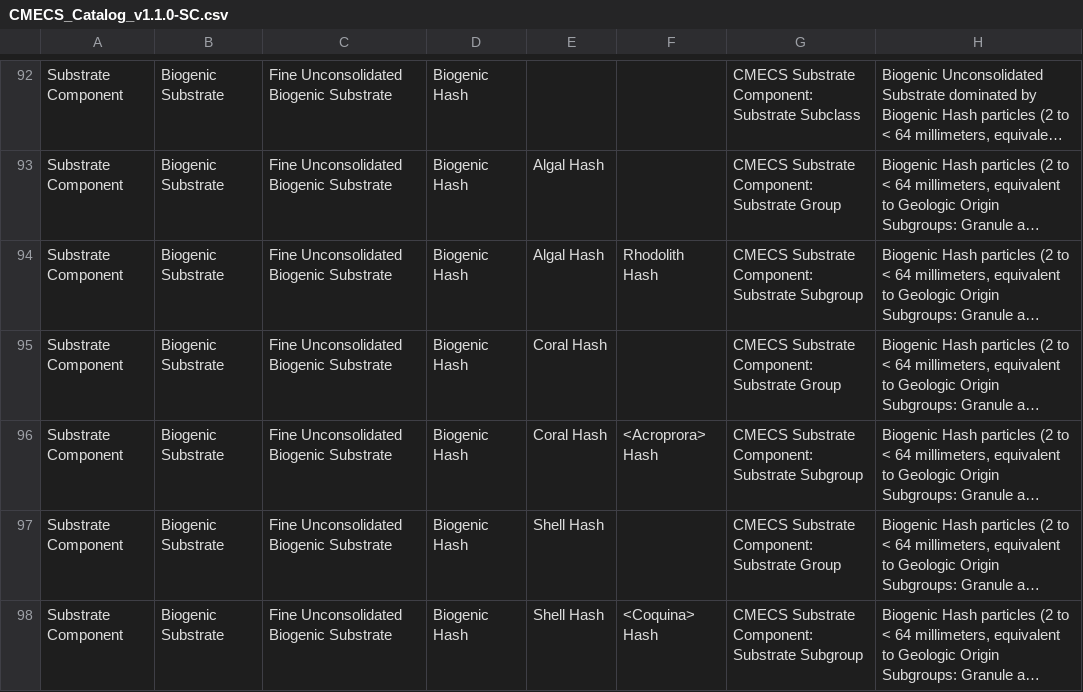
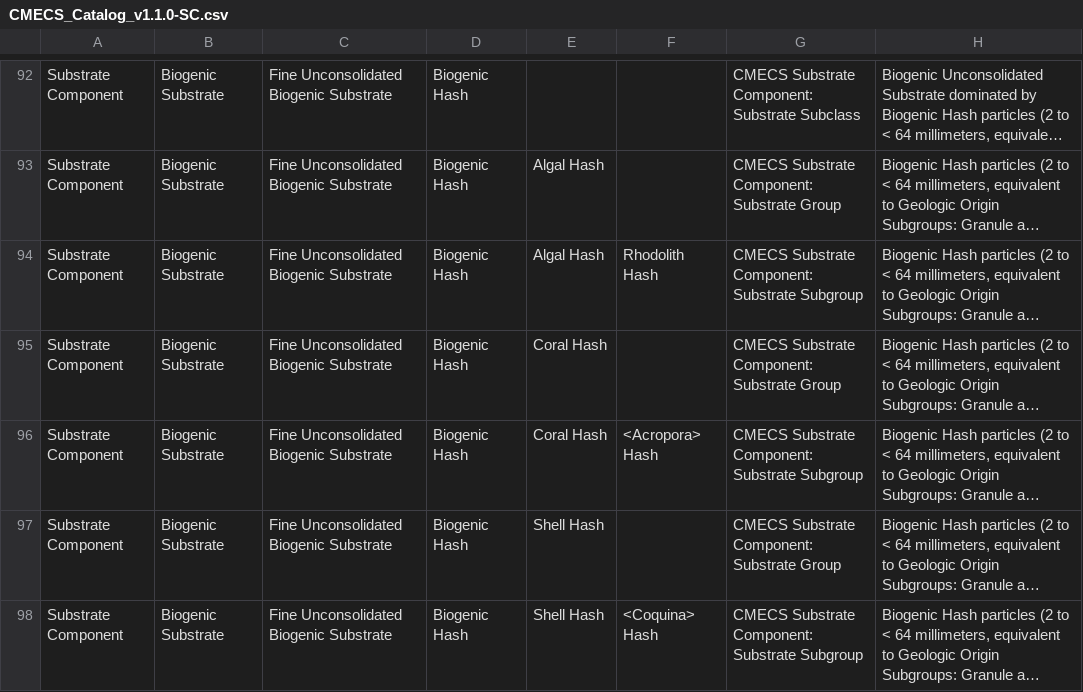
Before and after one commit to NOAA-OCM/cmecs, a CSV file: CMECS_Catalog_v1.1.0/CMECS_Catalog_v1.1.0-SC.csv, drawn as a sheet; only a part is shown, gaps mark what is left out; long unchanged cells end in …; the diff names each change by its address in the sheet, - before the commit and + after, or states it on an @@ line.

```diff
--- a/CMECS_Catalog_v1.1.0/CMECS_Catalog_v1.1.0-SC.csv
+++ b/CMECS_Catalog_v1.1.0/CMECS_Catalog_v1.1.0-SC.csv
-F96: <Acroprora> Hash
+F96: <Acropora> Hash
```
Also changed, not shown: CMECS_Catalog_v1.1.0/CMECS_Catalog_v1.1.0-All.csv.
